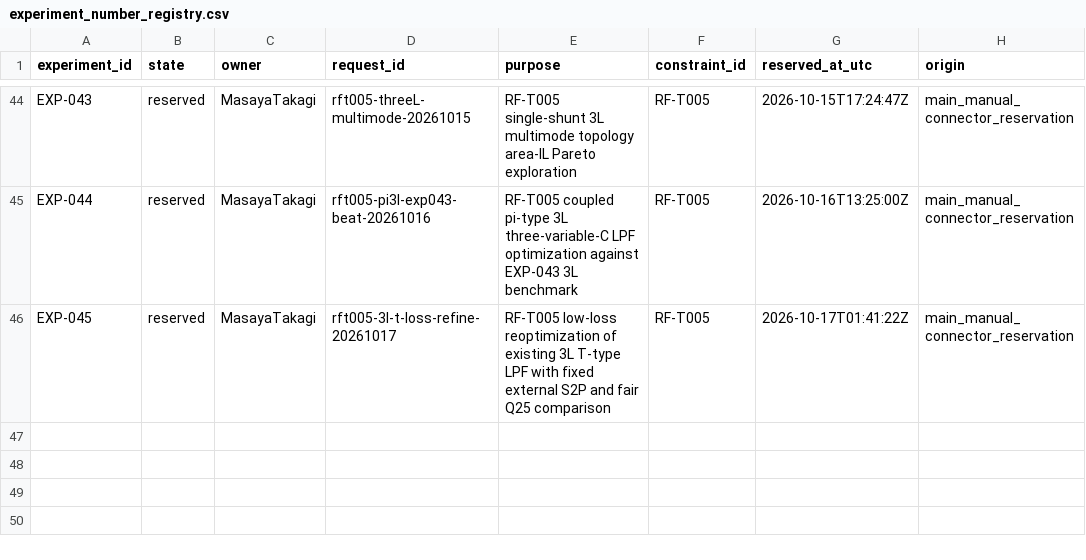
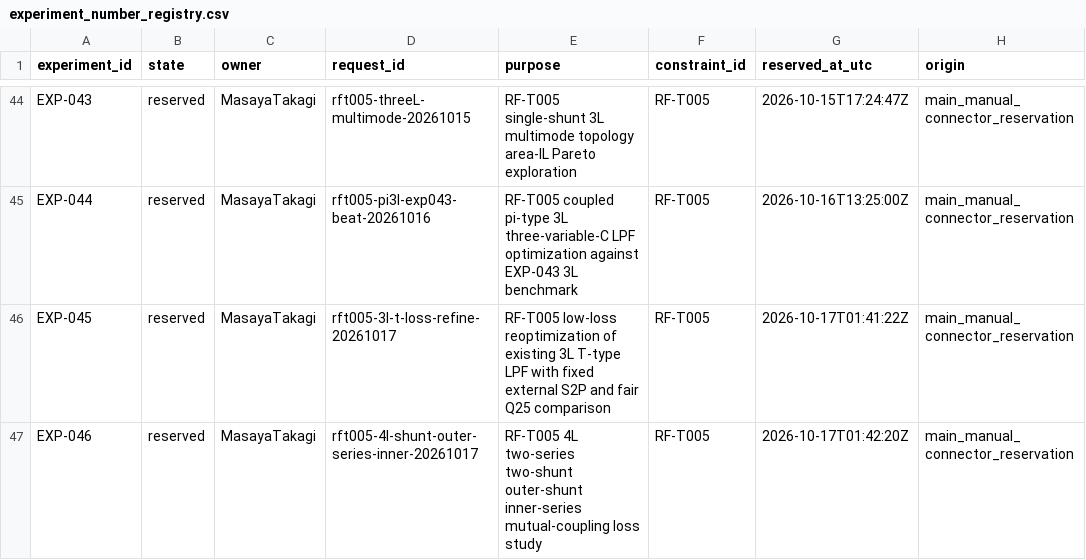
Before and after one commit to MasayaTakagi/reconfigurable-rf-lpf-research, a CSV file: data/experiment_number_registry.csv, drawn as a sheet; only a part is shown, gaps mark what is left out.

Commit message:
Reserve EXP-046 for RF-T005 4L outer-shunt/inner-series Phase 2 search

```diff
--- a/data/experiment_number_registry.csv
+++ b/data/experiment_number_registry.csv
@@ -46 +46,2 @@ EXP-044,reserved,MasayaTakagi,rft005-pi3l-exp043-beat-20261016,RF-T005 coupled p
 EXP-045,reserved,MasayaTakagi,rft005-3l-t-loss-refine-20261017,RF-T005 low-loss reoptimization of existing 3L T-type LPF with fixed external S2P and fair Q25 comparison,RF-T005,2026-10-17T01:41:22Z,main_manual_connector_reservation
+EXP-046,reserved,MasayaTakagi,rft005-4l-shunt-outer-series-inner-20261017,RF-T005 4L two-series two-shunt outer-shunt inner-series mutual-coupling loss study,RF-T005,2026-10-17T01:42:20Z,main_manual_connector_reservation
```
